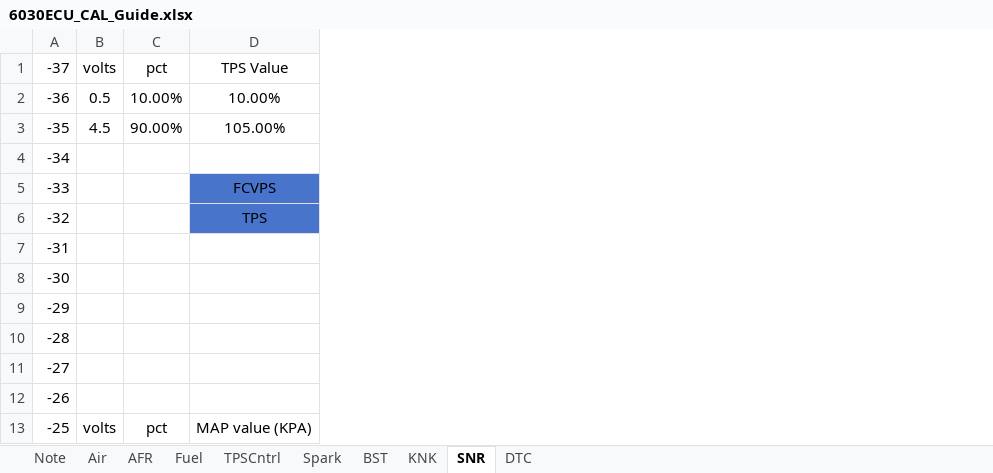
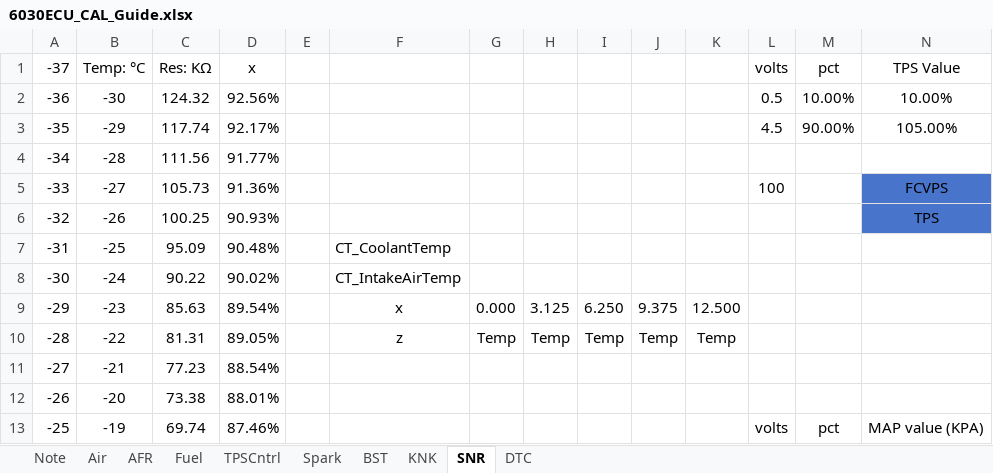
Before and after one commit to jinbeiwu/03_For-KL, an Excel workbook: 6060ECU_CAL_Guide/6030ECU_CAL_Guide.xlsx, sheet SNR, drawn as a sheet; only a part is shown; values as stored, in another font and other column widths than the file's, no borders; addresses are those after the commit; the diff names each change by its address in the sheet, - before the commit and + after, or states it on an @@ line.

Commit message:
Update 6030ECU_CAL_Guide.xlsx

```diff
--- a/6060ECU_CAL_Guide/6030ECU_CAL_Guide.xlsx (sheet SNR)
+++ b/6060ECU_CAL_Guide/6030ECU_CAL_Guide.xlsx (sheet SNR)
+column B (Temp: °C), rows 2-13: -30 | -29 | -28 | -27 | -26 | -25 | -24 | -23 | -22 | -21 | -20 | -19
+column C (Res: KΩ), rows 2-13: 124.32 | 117.74 | 111.56 | 105.73 | 100.25 | 95.09 | 90.22 | 85.63 | 81.31 | 77.23 | 73.38 | 69.74
+column D (x), rows 2-13: 92.56% | 92.17% | 91.77% | 91.36% | 90.93% | 90.48% | 90.02% | 89.54% | 89.05% | 88.54% | 88.01% | 87.46%
+column E, empty
+column F, rows 7-10: CT_CoolantTemp | CT_IntakeAirTemp | x | z
+column G, rows 9-10: 0.000 | Temp
+column H, rows 9-10: 3.125 | Temp
+column I, rows 9-10: 6.250 | Temp
+column J, rows 9-10: 9.375 | Temp
+column K, rows 9-10: 12.500 | Temp
-L5 (volts): (empty)
+L5 (volts): 100
```
Also changed, not shown: sheet TPSCntrl, formulas that keep their value.
